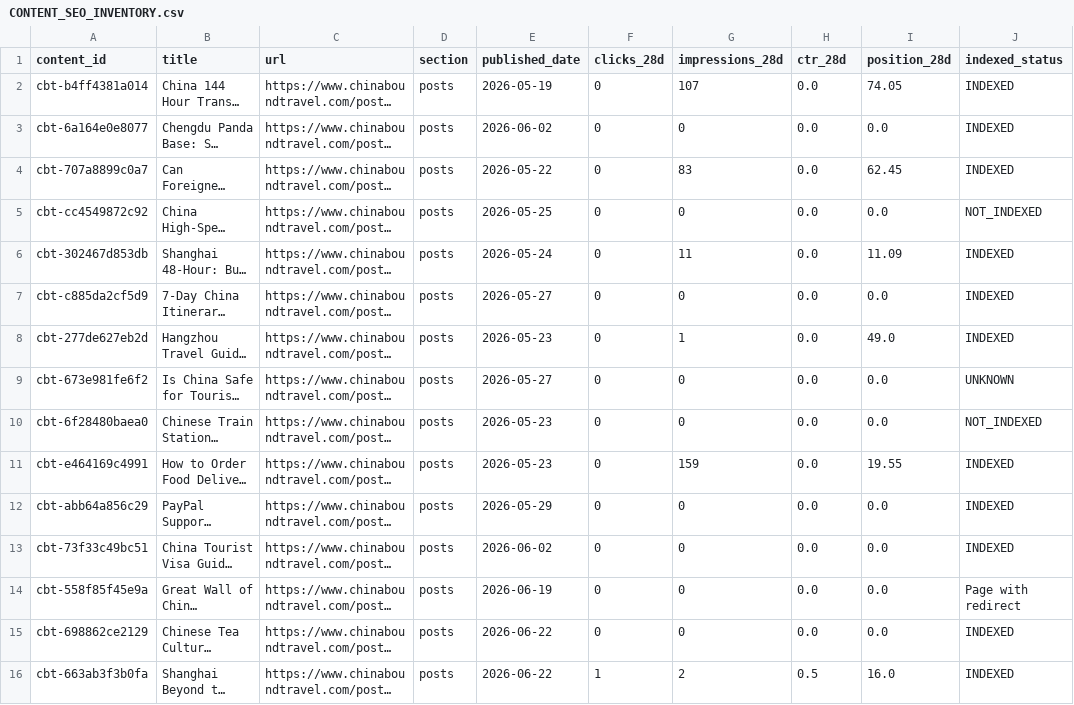
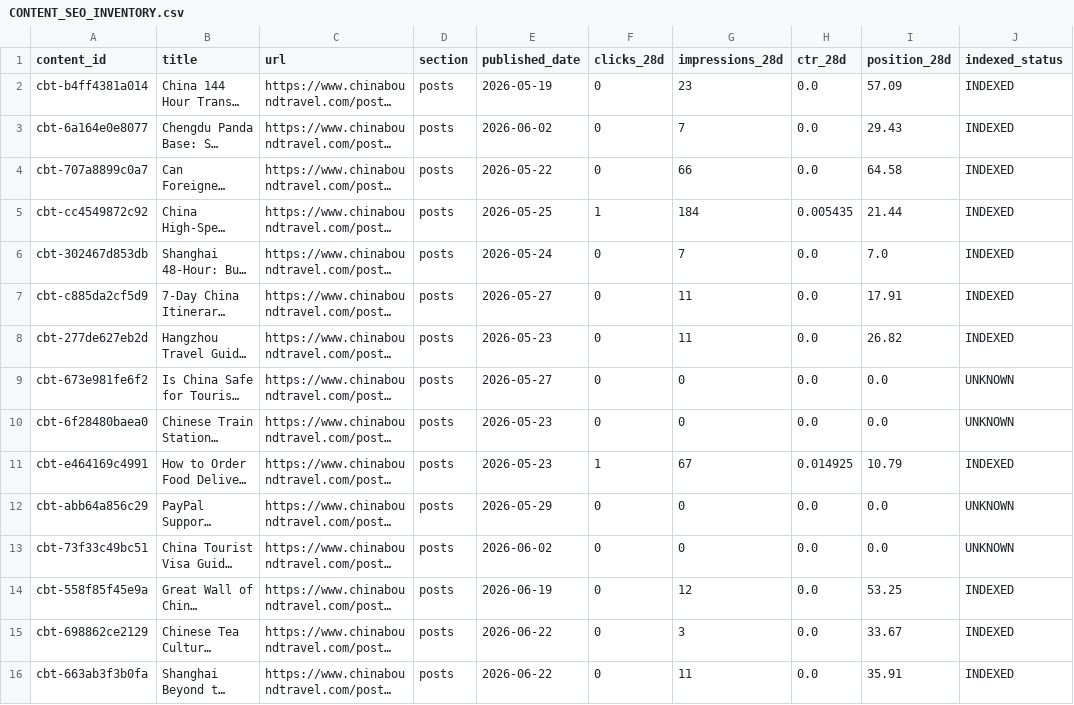
Before and after one commit to fys2388/chinaboundtravel, a CSV file: reports/seo/CONTENT_SEO_INVENTORY.csv, drawn as a sheet; only a part is shown; long unchanged cells end in …; the diff covers the shown part only; the diff names each change by its address in the sheet, - before the commit and + after, or states it on an @@ line.

```diff
--- a/reports/seo/CONTENT_SEO_INVENTORY.csv
+++ b/reports/seo/CONTENT_SEO_INVENTORY.csv
-G2 (impressions_28d): 107
+G2 (impressions_28d): 23
-I2 (position_28d): 74.05
+I2 (position_28d): 57.09
-G3 (impressions_28d): 0
+G3 (impressions_28d): 7
-I3 (position_28d): 0.0
+I3 (position_28d): 29.43
-G4 (impressions_28d): 83
+G4 (impressions_28d): 66
-I4 (position_28d): 62.45
+I4 (position_28d): 64.58
-F5 (clicks_28d): 0
+F5 (clicks_28d): 1
-G5 (impressions_28d): 0
+G5 (impressions_28d): 184
-H5 (ctr_28d): 0.0
+H5 (ctr_28d): 0.005435
-I5 (position_28d): 0.0
+I5 (position_28d): 21.44
-J5 (indexed_status): NOT_INDEXED
+J5 (indexed_status): INDEXED
-G6 (impressions_28d): 11
+G6 (impressions_28d): 7
-I6 (position_28d): 11.09
+I6 (position_28d): 7.0
-G7 (impressions_28d): 0
+G7 (impressions_28d): 11
-I7 (position_28d): 0.0
+I7 (position_28d): 17.91
-G8 (impressions_28d): 1
+G8 (impressions_28d): 11
-I8 (position_28d): 49.0
+I8 (position_28d): 26.82
-J10 (indexed_status): NOT_INDEXED
+J10 (indexed_status): UNKNOWN
-F11 (clicks_28d): 0
+F11 (clicks_28d): 1
-G11 (impressions_28d): 159
+G11 (impressions_28d): 67
-H11 (ctr_28d): 0.0
+H11 (ctr_28d): 0.014925
-I11 (position_28d): 19.55
+I11 (position_28d): 10.79
-J12:J13 (indexed_status): INDEXED
+J12:J13 (indexed_status): UNKNOWN
-G14 (impressions_28d): 0
+G14 (impressions_28d): 12
-I14 (position_28d): 0.0
+I14 (position_28d): 53.25
-J14 (indexed_status): Page with redirect
+J14 (indexed_status): INDEXED
-G15 (impressions_28d): 0
+G15 (impressions_28d): 3
-I15 (position_28d): 0.0
+I15 (position_28d): 33.67
-F16 (clicks_28d): 1
+F16 (clicks_28d): 0
-G16 (impressions_28d): 2
+G16 (impressions_28d): 11
-H16 (ctr_28d): 0.5
+H16 (ctr_28d): 0.0
-I16 (position_28d): 16.0
+I16 (position_28d): 35.91
```
Also changed, not shown: 104 edited cells elsewhere in this file, reports/seo/raw_pages_28d.csv, 5 other files.
